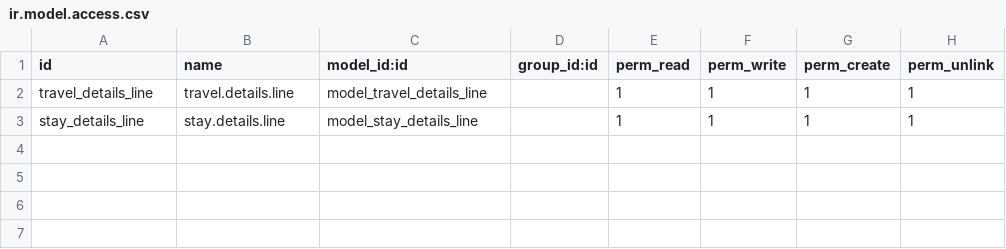
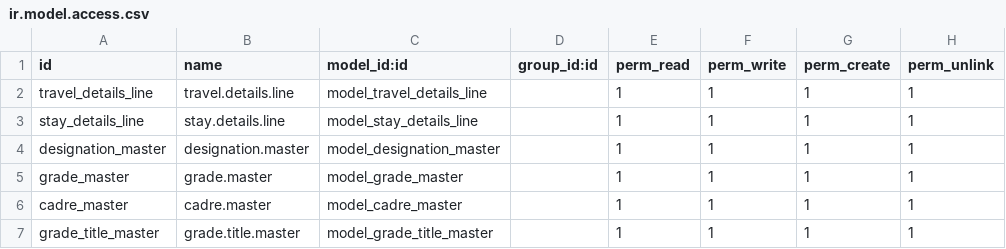
Before and after one commit to planetodooofficial/sfa-trial, a CSV file: travel_requisition/security/ir.model.access.csv, drawn as a sheet.

```diff
--- a/travel_requisition/security/ir.model.access.csv
+++ b/travel_requisition/security/ir.model.access.csv
@@ -3 +3,5 @@ travel_details_line,travel.details.line,model_travel_details_line,,1,1,1,1
 stay_details_line,stay.details.line,model_stay_details_line,,1,1,1,1
+designation_master,designation.master,model_designation_master,,1,1,1,1
+grade_master,grade.master,model_grade_master,,1,1,1,1
+cadre_master,cadre.master,model_cadre_master,,1,1,1,1
+grade_title_master,grade.title.master,model_grade_title_master,,1,1,1,1
```
Also changed, not shown: 44 other files.
